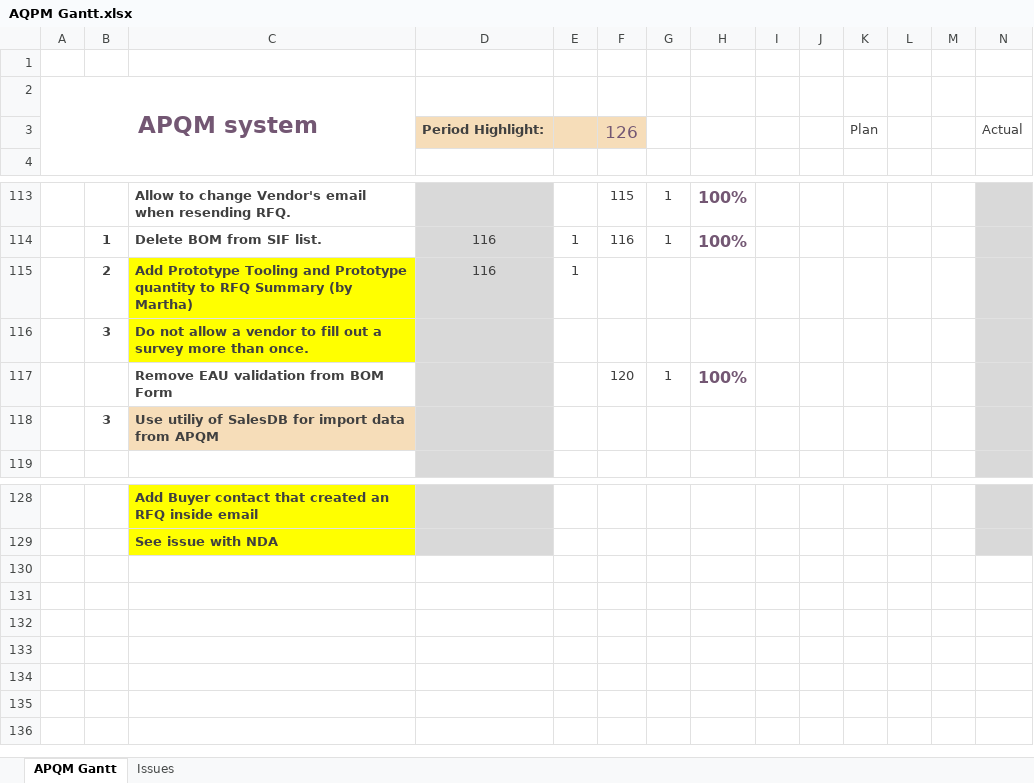
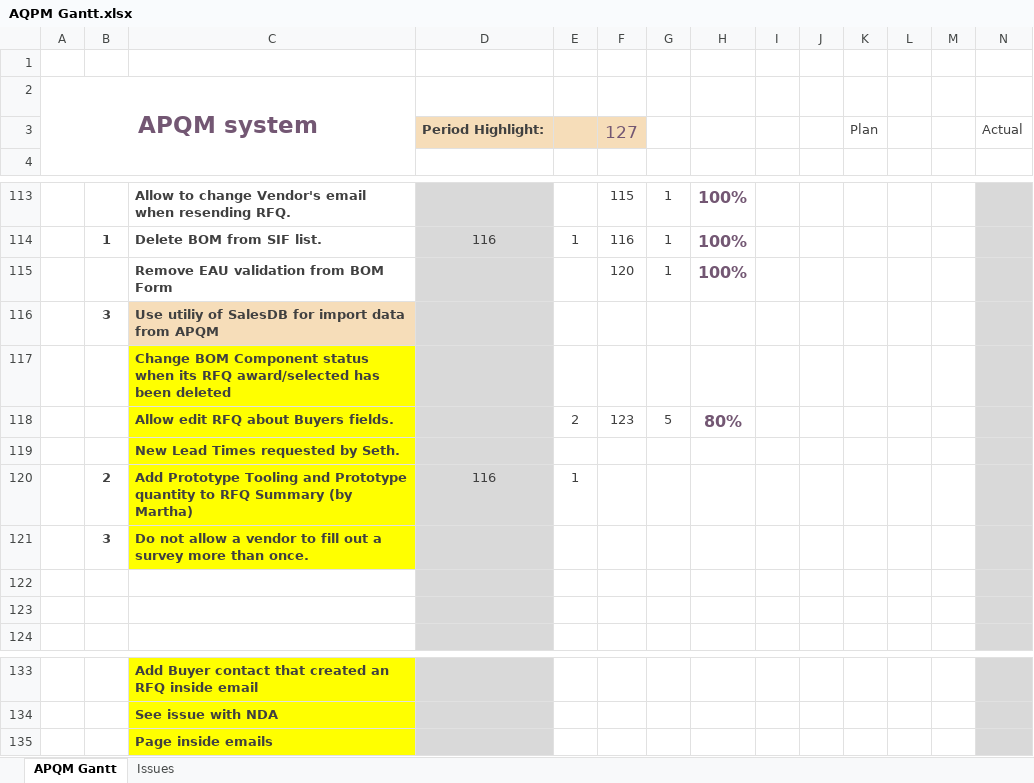
Before and after one commit to inspiraCode/APQM, an Excel workbook: AQPM Gantt.xlsx, sheet APQM Gantt, drawn as a sheet; only a part is shown, gaps mark what is left out; values as stored, in another font and other column widths than the file's, no borders; conditional formats not drawn; addresses are those after the commit; rows hold the shown columns only; the diff names each change by its address in the sheet, - before the commit and + after, or states it on an @@ line.

Commit message:
Working with Edit RFQ buyer side

```diff
--- a/AQPM Gantt.xlsx (sheet APQM Gantt)
+++ b/AQPM Gantt.xlsx (sheet APQM Gantt)
-F3: 126
+F3: 127
+row 115:  |  | Remove EAU validation from BOM Form |  |  | 120 | 1 | 100%
+row 116:  | 3 | Use utiliy of SalesDB for import data from APQM
+row 117:  |  | Change BOM Component status when its RFQ award/selected has been deleted
+row 118:  |  | Allow edit RFQ about Buyers fields. |  | 2 | 123 | 5 | 80%
+row 119:  |  | New Lead Times requested by Seth.
-row 122:  |  | Remove EAU validation from BOM Form |  |  | 120 | 1 | 100%
+row 122: (empty)
-row 123:  | 3 | Use utiliy of SalesDB for import data from APQM
+row 123: (empty)
-C123 fill: #F6DDB9
+C123 fill: none
+row 135:  |  | Page inside emails
```
Also changed, not shown: 23 other files.
